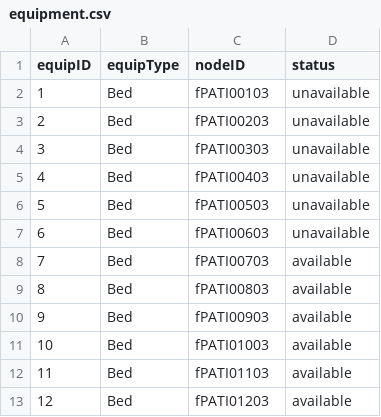
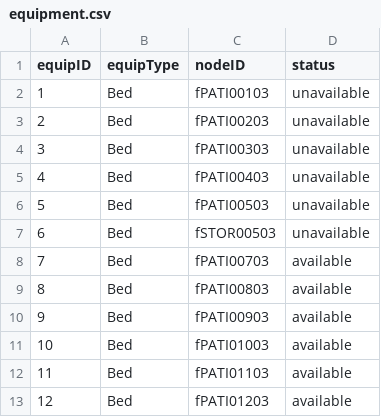
Before and after one commit to CS3733-D22-Team-F/ferocious-furrets, a CSV file: ProtoypeF/src/main/resources/edu/wpi/cs3733/D22/teamF/csv/equipment.csv, drawn as a sheet; only a part is shown.

```diff
--- a/ProtoypeF/src/main/resources/edu/wpi/cs3733/D22/teamF/csv/equipment.csv
+++ b/ProtoypeF/src/main/resources/edu/wpi/cs3733/D22/teamF/csv/equipment.csv
@@ -6,3 +6,3 @@ equipID,equipType,nodeID,status
 5,Bed,fPATI00503,unavailable
-6,Bed,fPATI00603,unavailable
+6,Bed,fSTOR00503,unavailable
 7,Bed,fPATI00703,available
```
Also changed, not shown: 3 other files.
